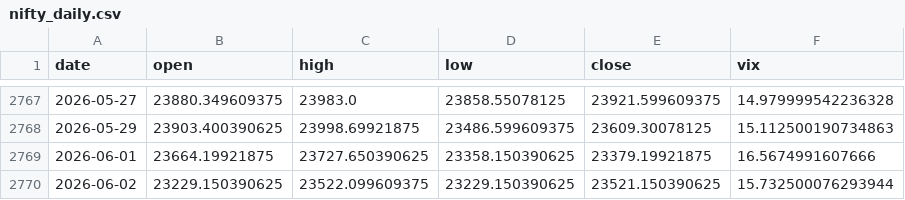
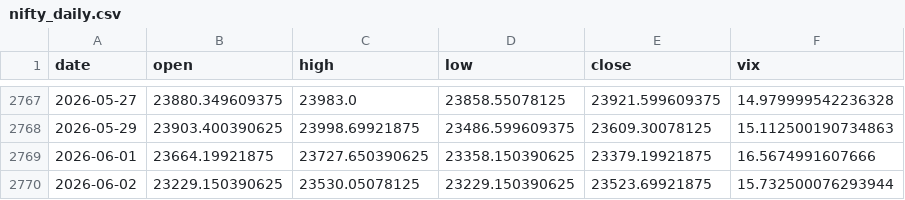
Before and after one commit to pravindev666/Caleb-Nifty-Regime-Engine, a CSV file: data/nifty_daily.csv, drawn as a sheet; only a part is shown, gaps mark what is left out.

```diff
--- a/data/nifty_daily.csv
+++ b/data/nifty_daily.csv
@@ -2769,2 +2769,2 @@ date,open,high,low,close,vix
 2026-06-01,23664.19921875,23727.650390625,23358.150390625,23379.19921875,16.5674991607666
-2026-06-02,23229.150390625,23522.099609375,23229.150390625,23521.150390625,15.732500076293944
+2026-06-02,23229.150390625,23530.05078125,23229.150390625,23523.69921875,15.732500076293944
```
Also changed, not shown: data/vix_daily.csv, 2 other files.
